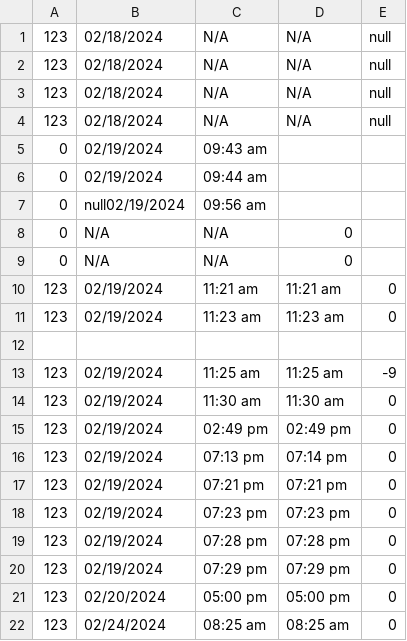
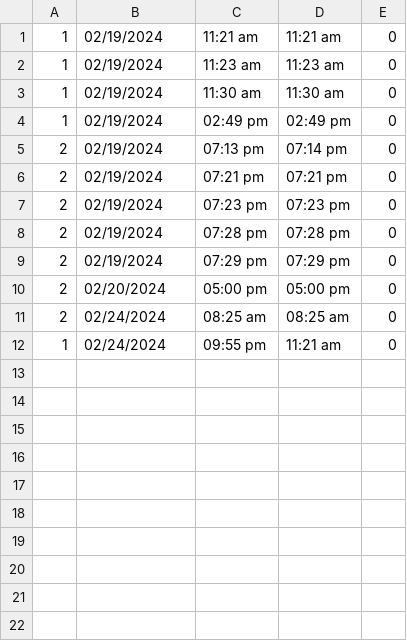
Before and after one commit to baebeemoe/FinalMPH, a CSV file: src/Files/timekeeping.csv, drawn as a sheet.

```diff
--- a/src/Files/timekeeping.csv
+++ b/src/Files/timekeeping.csv
@@ -1,22 +1,12 @@
-123,02/18/2024,N/A,N/A,null
-123,02/18/2024,N/A,N/A,null
-123,02/18/2024,N/A,N/A,null
-123,02/18/2024,N/A,N/A,null
-0,02/19/2024, 09:43 am
-0,02/19/2024, 09:44 am
-0,null02/19/2024, 09:56 am
-0,N/A,N/A,0
-0,N/A,N/A,0
-123,02/19/2024,11:21 am,11:21 am,0
-123,02/19/2024,11:23 am,11:23 am,0
-
-123,02/19/2024,11:25 am,11:25 am,-9
-123,02/19/2024,11:30 am,11:30 am,0
-123,02/19/2024,02:49 pm,02:49 pm,0
-123,02/19/2024,07:13 pm,07:14 pm,0
-123,02/19/2024,07:21 pm,07:21 pm,0
-123,02/19/2024,07:23 pm,07:23 pm,0
-123,02/19/2024,07:28 pm,07:28 pm,0
-123,02/19/2024,07:29 pm,07:29 pm,0
-123,02/20/2024,05:00 pm,05:00 pm,0
-123,02/24/2024,08:25 am,08:25 am,0
+1,02/19/2024,11:21 am,11:21 am,0
+1,02/19/2024,11:23 am,11:23 am,0
+1,02/19/2024,11:30 am,11:30 am,0
+1,02/19/2024,02:49 pm,02:49 pm,0
+2,02/19/2024,07:13 pm,07:14 pm,0
+2,02/19/2024,07:21 pm,07:21 pm,0
+2,02/19/2024,07:23 pm,07:23 pm,0
+2,02/19/2024,07:28 pm,07:28 pm,0
+2,02/19/2024,07:29 pm,07:29 pm,0
+2,02/20/2024,05:00 pm,05:00 pm,0
+2,02/24/2024,08:25 am,08:25 am,0
+1,02/24/2024,09:55 pm,11:21 am,0
```
Also changed, not shown: 4 other files.
